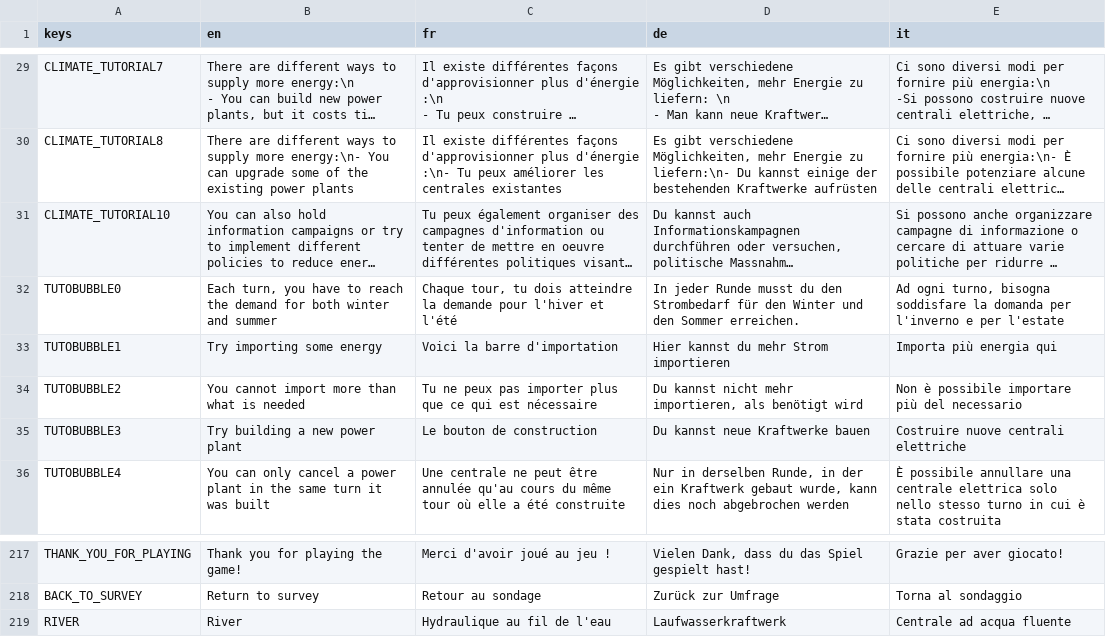
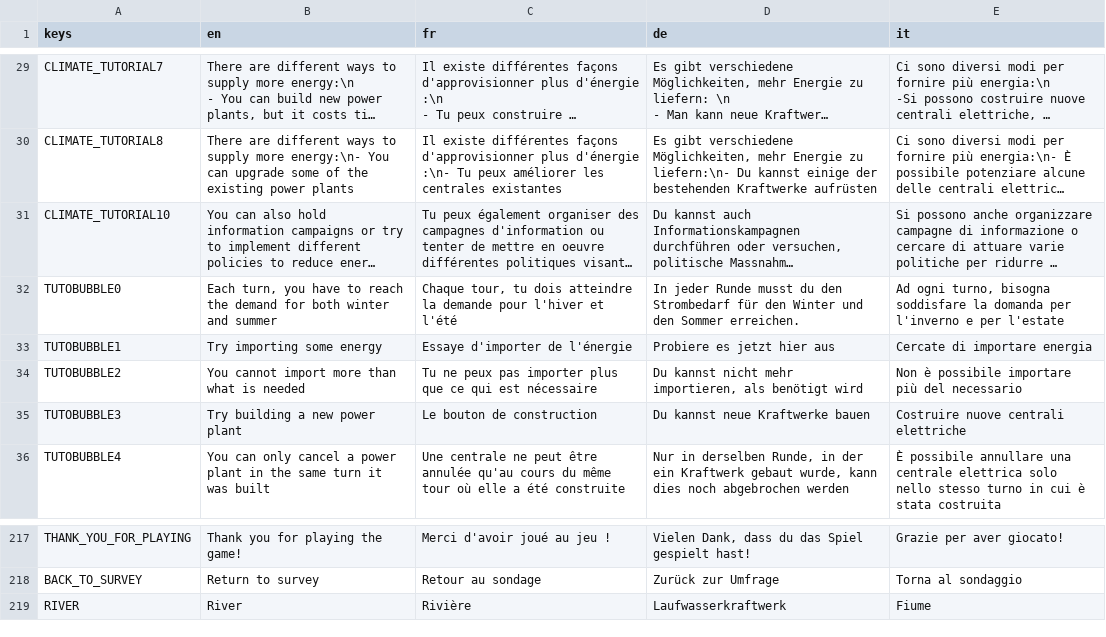
Before and after one commit to usi-sweet-sure/EnsuredEnergy_GDScript, a CSV file: Text.csv, drawn as a sheet; only a part is shown, gaps mark what is left out; long unchanged cells end in …; the diff names each change by its address in the sheet, - before the commit and + after, or states it on an @@ line.

Commit message:
latest texts

```diff
--- a/Text.csv
+++ b/Text.csv
-C33 (fr): Voici la barre d'importation
+C33 (fr): Essaye d'importer de l'énergie
-D33 (de): Hier kannst du mehr Strom importieren
+D33 (de): Probiere es jetzt hier aus
-E33 (it): Importa più energia qui
+E33 (it): Cercate di importare energia
-C219 (fr): Hydraulique au fil de l'eau
+C219 (fr): Rivière
-E219 (it): Centrale ad acqua fluente
+E219 (it): Fiume
```
Also changed, not shown: 4 other files.
